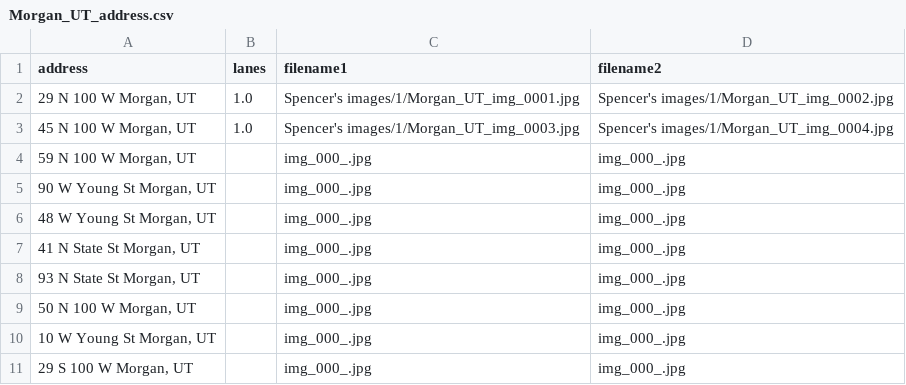
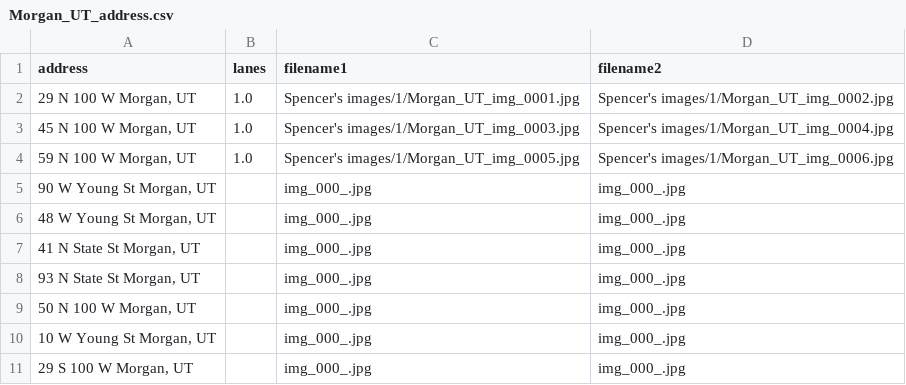
Before and after one commit to JigglyNoahPuff/Good2Go_Lanes, a CSV file: Spencer's images/Morgan_UT_address.csv, drawn as a sheet; only a part is shown.

Commit message:
This is an automatic commit from the StreetViewAPI.ipynb using PyGithub

```diff
--- a/Spencer's images/Morgan_UT_address.csv
+++ b/Spencer's images/Morgan_UT_address.csv
@@ -3,3 +3,3 @@ address,lanes,filename1,filename2
 "45 N 100 W Morgan, UT",1.0,Spencer's images/1/Morgan_UT_img_0003.jpg,Spencer's images/1/Morgan_UT_img_0004.jpg
-"59 N 100 W Morgan, UT",,img_000_.jpg,img_000_.jpg
+"59 N 100 W Morgan, UT",1.0,Spencer's images/1/Morgan_UT_img_0005.jpg,Spencer's images/1/Morgan_UT_img_0006.jpg
 "90 W Young St Morgan, UT",,img_000_.jpg,img_000_.jpg
```
